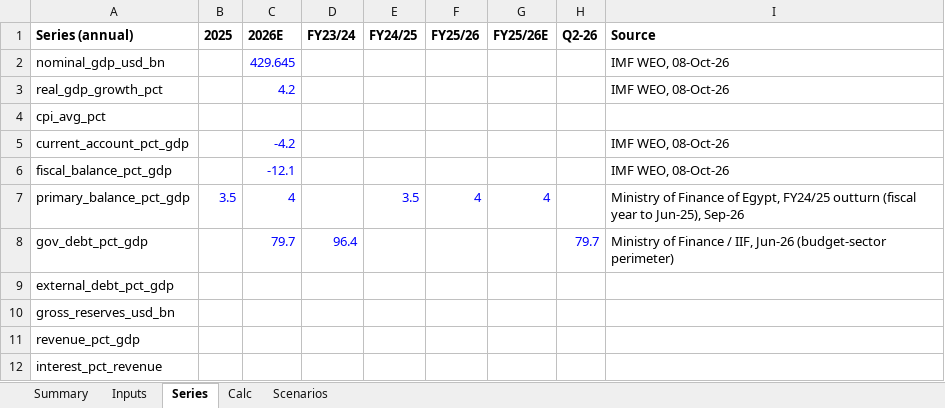
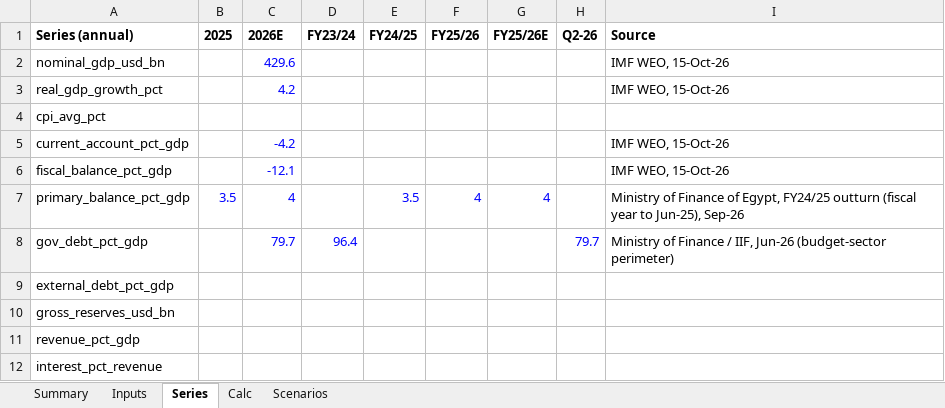
Before and after one commit to rkarim25/cembicredit, an Excel workbook: models/sovereigns/Egypt_Sovereign_Model.xlsx, sheet Series, drawn as a sheet; values as stored, in another font and other column widths than the file's, no borders; the diff names each change by its address in the sheet, - before the commit and + after, or states it on an @@ line.

```diff
--- a/models/sovereigns/Egypt_Sovereign_Model.xlsx (sheet Series)
+++ b/models/sovereigns/Egypt_Sovereign_Model.xlsx (sheet Series)
-C2 (2026E): 429.645
+C2 (2026E): 429.6
-I2:I3 (Source): IMF WEO, 08-Oct-26
+I2:I3 (Source): IMF WEO, 15-Oct-26
-I5:I6 (Source): IMF WEO, 08-Oct-26
+I5:I6 (Source): IMF WEO, 15-Oct-26
```
Also changed, not shown: sheet Inputs, sheet Summary, models/sovereigns/Sovereign_Comp_Sheet.xlsx, 28 other files.
